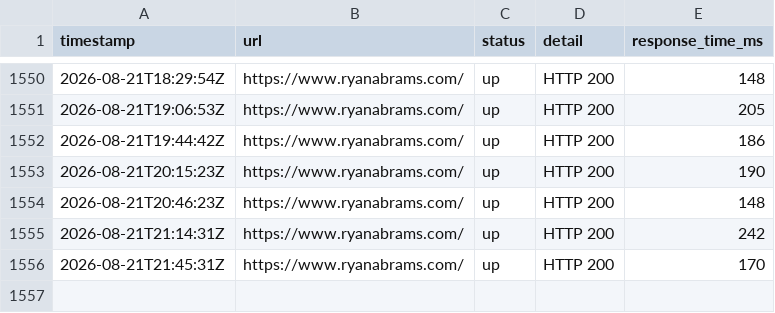
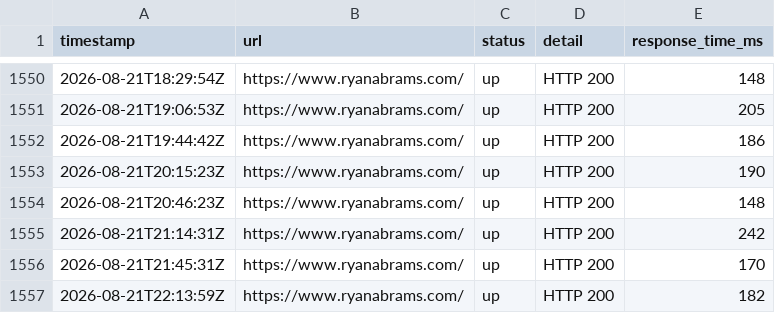
Before and after one commit to ryabrams/uptime, a CSV file: logs/log.csv, drawn as a sheet; only a part is shown, gaps mark what is left out.

```diff
--- a/logs/log.csv
+++ b/logs/log.csv
@@ -1556 +1556,2 @@ timestamp,url,status,detail,response_time_ms
 2026-08-21T21:45:31Z,https://www.ryanabrams.com/,up,HTTP 200,170
+2026-08-21T22:13:59Z,https://www.ryanabrams.com/,up,HTTP 200,182
```
